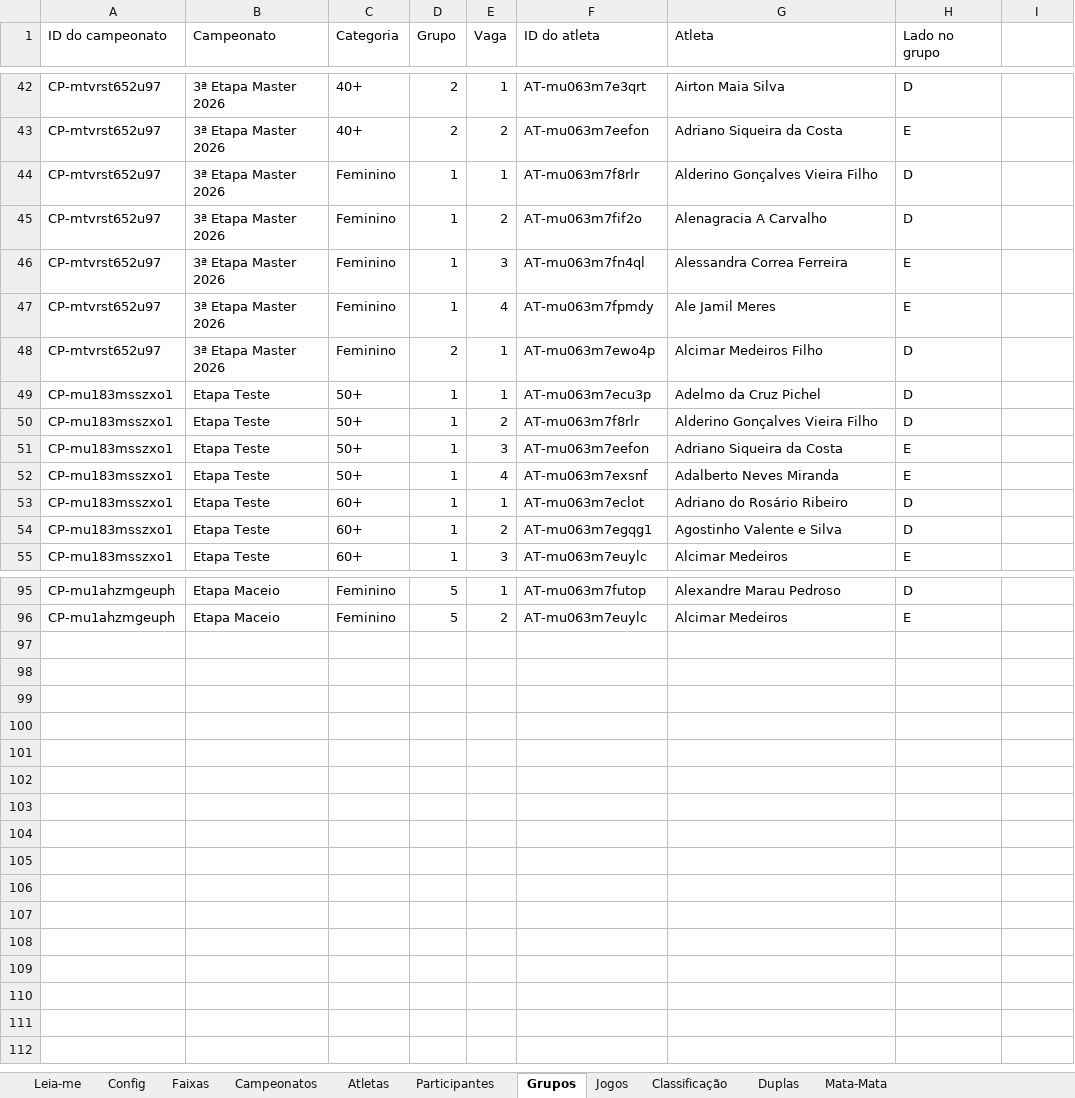
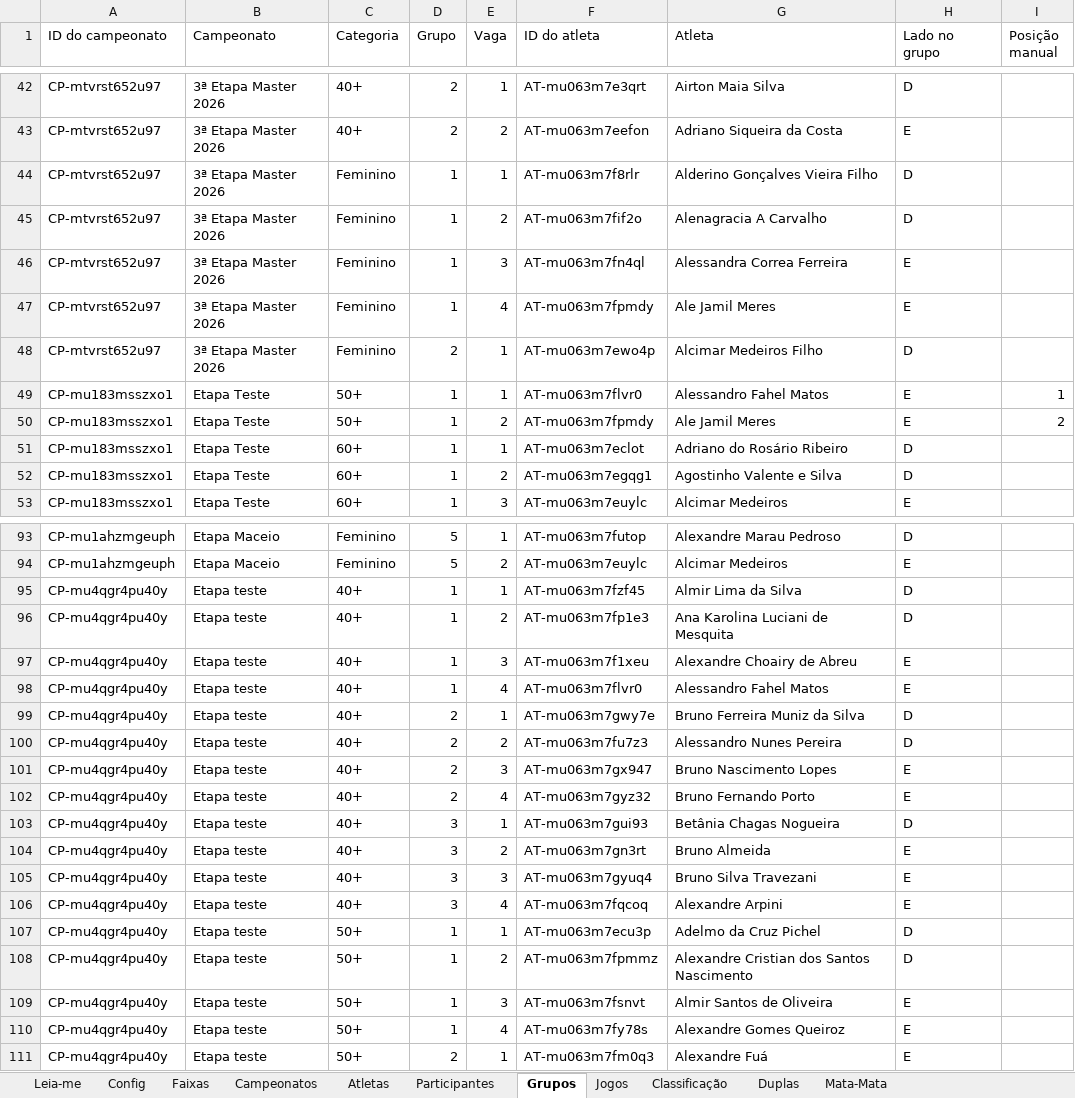
Before and after one commit to lemuelshow/torneio-master, an Excel workbook: dados/torneio.xlsx, sheet Grupos, drawn as a sheet; only a part is shown, gaps mark what is left out; values as stored, in another font and other column widths than the file's, no cell formats; removed rows and columns are numbered as before the commit, all else as after; the diff names each change by its address in the sheet, - before the commit and + after, or states it on an @@ line.

Commit message:
Ajuste manual da classificação, exclusão no grupo e súmulas do 2º sorteio
Classificação editável à mão: nova coluna "Posição manual" na aba Grupos,
ação `ajustarClassificacao` na API e setas de subir/descer na etapa de
classificação. A ordem salva manda por cima do cálculo, inclusive na
divisão entre Ouro e Prata, e cai sozinha quando a composição do grupo
muda (troca, inclusão ou exclusão de atleta), porque os jogos são refeitos.

Exclusão de atleta do grupo: ação `removerDoGrupo` e ícone de lixeira no
cartão do grupo. As vagas seguintes sobem, os jogos são regerados quando
sobram 4 atletas e a inscrição no campeonato continua de pé.

Súmulas do 2º sorteio: `gerarPdfSumulasDuplas` gera uma folha por divisão
com as duplas fixas, os grupos de origem e a chave em branco já na
estrutura certa. O pdf.ts foi reorganizado em helpers compartilhados
(cabeçalho, rodapé, faixa de seção, assinaturas, salvar) e a súmula da
fase de grupos passou a sair só com a lista de jogos, enquanto a da
classificação já traz vitórias, pontos, saldo e divisão apurados.

Renomeia "Destro" para "Direito" na interface e atualiza o README.

```diff
--- a/dados/torneio.xlsx (sheet Grupos)
+++ b/dados/torneio.xlsx (sheet Grupos)
-I1: (empty)
+I1: Posição manual
-row 49: CP-mu183msszxo1 | Etapa Teste | 50+ | 1 | 1 | AT-mu063m7ecu3p | Adelmo da Cruz Pichel | D
-row 50: CP-mu183msszxo1 | Etapa Teste | 50+ | 1 | 2 | AT-mu063m7f8rlr | Alderino Gonçalves Vieira Filho | D
-E49 (Vaga): 3
+E49 (Vaga): 1
-F49 (ID do atleta): AT-mu063m7eefon
+F49 (ID do atleta): AT-mu063m7flvr0
-G49 (Atleta): Adriano Siqueira da Costa
+G49 (Atleta): Alessandro Fahel Matos
-I49 (Posição manual): (empty)
+I49 (Posição manual): 1
-E50 (Vaga): 4
+E50 (Vaga): 2
-F50 (ID do atleta): AT-mu063m7exsnf
+F50 (ID do atleta): AT-mu063m7fpmdy
-G50 (Atleta): Adalberto Neves Miranda
+G50 (Atleta): Ale Jamil Meres
-I50 (Posição manual): (empty)
+I50 (Posição manual): 2
+row 95: CP-mu4qgr4pu40y | Etapa teste | 40+ | 1 | 1 | AT-mu063m7fzf45 | Almir Lima da Silva | D
+row 96: CP-mu4qgr4pu40y | Etapa teste | 40+ | 1 | 2 | AT-mu063m7fp1e3 | Ana Karolina Luciani de Mesquita | D
+row 97: CP-mu4qgr4pu40y | Etapa teste | 40+ | 1 | 3 | AT-mu063m7f1xeu | Alexandre Choairy de Abreu | E
+row 98: CP-mu4qgr4pu40y | Etapa teste | 40+ | 1 | 4 | AT-mu063m7flvr0 | Alessandro Fahel Matos | E
+row 99: CP-mu4qgr4pu40y | Etapa teste | 40+ | 2 | 1 | AT-mu063m7gwy7e | Bruno Ferreira Muniz da Silva | D
+row 100: CP-mu4qgr4pu40y | Etapa teste | 40+ | 2 | 2 | AT-mu063m7fu7z3 | Alessandro Nunes Pereira | D
+row 101: CP-mu4qgr4pu40y | Etapa teste | 40+ | 2 | 3 | AT-mu063m7gx947 | Bruno Nascimento Lopes | E
+row 102: CP-mu4qgr4pu40y | Etapa teste | 40+ | 2 | 4 | AT-mu063m7gyz32 | Bruno Fernando Porto | E
+row 103: CP-mu4qgr4pu40y | Etapa teste | 40+ | 3 | 1 | AT-mu063m7gui93 | Betânia Chagas Nogueira | D
+row 104: CP-mu4qgr4pu40y | Etapa teste | 40+ | 3 | 2 | AT-mu063m7gn3rt | Bruno Almeida | E
+row 105: CP-mu4qgr4pu40y | Etapa teste | 40+ | 3 | 3 | AT-mu063m7gyuq4 | Bruno Silva Travezani | E
+row 106: CP-mu4qgr4pu40y | Etapa teste | 40+ | 3 | 4 | AT-mu063m7fqcoq | Alexandre Arpini | E
+row 107: CP-mu4qgr4pu40y | Etapa teste | 50+ | 1 | 1 | AT-mu063m7ecu3p | Adelmo da Cruz Pichel | D
+row 108: CP-mu4qgr4pu40y | Etapa teste | 50+ | 1 | 2 | AT-mu063m7fpmmz | Alexandre Cristian dos Santos Nascimento | D
+row 109: CP-mu4qgr4pu40y | Etapa teste | 50+ | 1 | 3 | AT-mu063m7fsnvt | Almir Santos de Oliveira | E
+row 110: CP-mu4qgr4pu40y | Etapa teste | 50+ | 1 | 4 | AT-mu063m7fy78s | Alexandre Gomes Queiroz | E
+row 111: CP-mu4qgr4pu40y | Etapa teste | 50+ | 2 | 1 | AT-mu063m7fm0q3 | Alexandre Fuá | E
```
Also changed, not shown: sheet Participantes, sheet Classificação, sheet Jogos, sheet Duplas, sheet Mata-Mata, sheet Campeonatos, cell formats, 12 other files.
